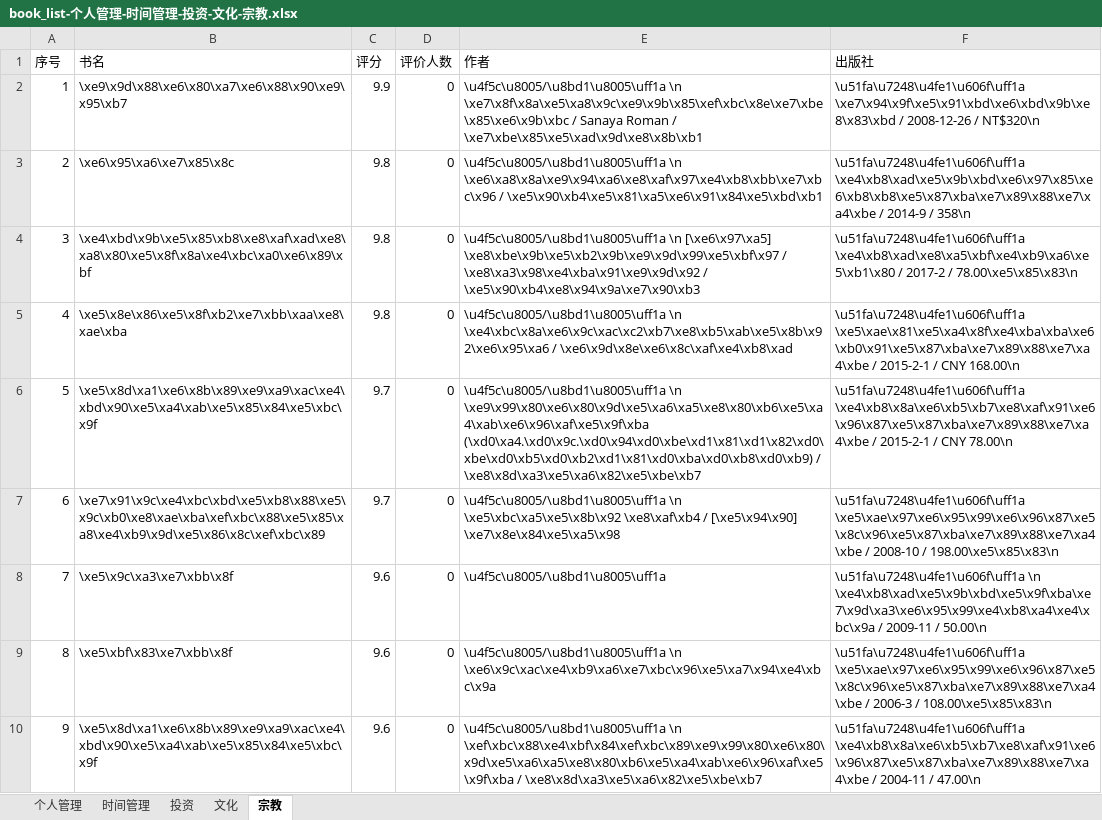
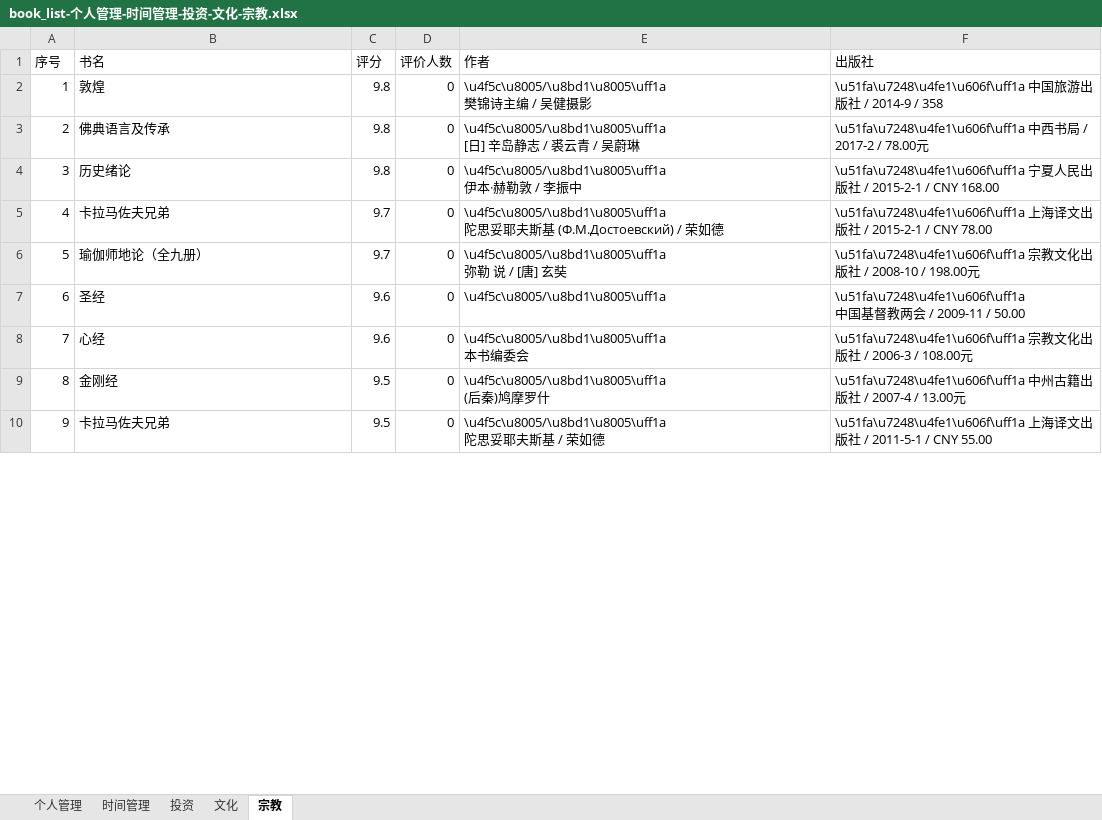
Before and after one commit to Leelooooo/DouBanSpider, an Excel workbook: book_list-个人管理-时间管理-投资-文化-宗教.xlsx, sheet 宗教, drawn as a sheet; only a part is shown; values as stored, in another font and other column widths than the file's, no borders; ↵ is a line break in a cell; the diff covers the shown part only; the diff names each change by its address in the sheet, - before the commit and + after, or states it on an @@ line.

```diff
--- a/book_list-个人管理-时间管理-投资-文化-宗教.xlsx (sheet 宗教)
+++ b/book_list-个人管理-时间管理-投资-文化-宗教.xlsx (sheet 宗教)
-B2 (书名): \xe9\x9d\x88\xe6\x80\xa7\xe6\x88\x90\xe9\x95\xb7
+B2 (书名): 敦煌
-C2 (评分): 9.9
+C2 (评分): 9.8
-E2 (作者): \u4f5c\u8005/\u8bd1\u8005\uff1a \n \xe7\x8f\x8a\xe5\xa8\x9c\xe9\x9b\x85\xef\xbc\x8e\xe7\xbe\x85\xe6\x9b\xbc / Sanaya Roman / \xe7\xbe\x85\xe5\xad\x9d\xe8\x8b\xb1
+E2 (作者): \u4f5c\u8005/\u8bd1\u8005\uff1a ↵ 樊锦诗主编 / 吴健摄影
-F2 (出版社): \u51fa\u7248\u4fe1\u606f\uff1a \xe7\x94\x9f\xe5\x91\xbd\xe6\xbd\x9b\xe8\x83\xbd / 2008-12-26 / NT$320\n
+F2 (出版社): \u51fa\u7248\u4fe1\u606f\uff1a 中国旅游出版社 / 2014-9 / 358
-B3 (书名): \xe6\x95\xa6\xe7\x85\x8c
+B3 (书名): 佛典语言及传承
-E3 (作者): \u4f5c\u8005/\u8bd1\u8005\uff1a \n \xe6\xa8\x8a\xe9\x94\xa6\xe8\xaf\x97\xe4\xb8\xbb\xe7\xbc\x96 / \xe5\x90\xb4\xe5\x81\xa5\xe6\x91\x84\xe5\xbd\xb1
+E3 (作者): \u4f5c\u8005/\u8bd1\u8005\uff1a ↵ [日] 辛岛静志 / 裘云青 / 吴蔚琳
-F3 (出版社): \u51fa\u7248\u4fe1\u606f\uff1a \xe4\xb8\xad\xe5\x9b\xbd\xe6\x97\x85\xe6\xb8\xb8\xe5\x87\xba\xe7\x89\x88\xe7\xa4\xbe / 2014-9 / 358\n
+F3 (出版社): \u51fa\u7248\u4fe1\u606f\uff1a 中西书局 / 2017-2 / 78.00元
-B4 (书名): \xe4\xbd\x9b\xe5\x85\xb8\xe8\xaf\xad\xe8\xa8\x80\xe5\x8f\x8a\xe4\xbc\xa0\xe6\x89\xbf
+B4 (书名): 历史绪论
-E4 (作者): \u4f5c\u8005/\u8bd1\u8005\uff1a \n [\xe6\x97\xa5] \xe8\xbe\x9b\xe5\xb2\x9b\xe9\x9d\x99\xe5\xbf\x97 / \xe8\xa3\x98\xe4\xba\x91\xe9\x9d\x92 / \xe5\x90\xb4\xe8\x94\x9a\xe7\x90\xb3
+E4 (作者): \u4f5c\u8005/\u8bd1\u8005\uff1a ↵ 伊本·赫勒敦 / 李振中
-F4 (出版社): \u51fa\u7248\u4fe1\u606f\uff1a \xe4\xb8\xad\xe8\xa5\xbf\xe4\xb9\xa6\xe5\xb1\x80 / 2017-2 / 78.00\xe5\x85\x83\n
+F4 (出版社): \u51fa\u7248\u4fe1\u606f\uff1a 宁夏人民出版社 / 2015-2-1 / CNY 168.00
-B5 (书名): \xe5\x8e\x86\xe5\x8f\xb2\xe7\xbb\xaa\xe8\xae\xba
+B5 (书名): 卡拉马佐夫兄弟
-C5 (评分): 9.8
+C5 (评分): 9.7
-E5 (作者): \u4f5c\u8005/\u8bd1\u8005\uff1a \n \xe4\xbc\x8a\xe6\x9c\xac\xc2\xb7\xe8\xb5\xab\xe5\x8b\x92\xe6\x95\xa6 / \xe6\x9d\x8e\xe6\x8c\xaf\xe4\xb8\xad
+E5 (作者): \u4f5c\u8005/\u8bd1\u8005\uff1a ↵ 陀思妥耶夫斯基 (Ф.М.Достоевский) / 荣如德
-F5 (出版社): \u51fa\u7248\u4fe1\u606f\uff1a \xe5\xae\x81\xe5\xa4\x8f\xe4\xba\xba\xe6\xb0\x91\xe5\x87\xba\xe7\x89\x88\xe7\xa4\xbe / 2015-2-1 / CNY 168.00\n
+F5 (出版社): \u51fa\u7248\u4fe1\u606f\uff1a 上海译文出版社 / 2015-2-1 / CNY 78.00
-B6 (书名): \xe5\x8d\xa1\xe6\x8b\x89\xe9\xa9\xac\xe4\xbd\x90\xe5\xa4\xab\xe5\x85\x84\xe5\xbc\x9f
+B6 (书名): 瑜伽师地论（全九册）
-E6 (作者): \u4f5c\u8005/\u8bd1\u8005\uff1a \n \xe9\x99\x80\xe6\x80\x9d\xe5\xa6\xa5\xe8\x80\xb6\xe5\xa4\xab\xe6\x96\xaf\xe5\x9f\xba (\xd0\xa4.\xd0\x9c.\xd0\x94\xd0\xbe\xd1\x81\xd1\x82\xd0\xbe\xd0\xb5\xd0\xb2\xd1\x81\xd0\xba\xd0\xb8\xd0\xb9) / \xe8\x8d\xa3\xe5\xa6\x82\xe5\xbe\xb7
+E6 (作者): \u4f5c\u8005/\u8bd1\u8005\uff1a ↵ 弥勒 说 / [唐] 玄奘
-F6 (出版社): \u51fa\u7248\u4fe1\u606f\uff1a \xe4\xb8\x8a\xe6\xb5\xb7\xe8\xaf\x91\xe6\x96\x87\xe5\x87\xba\xe7\x89\x88\xe7\xa4\xbe / 2015-2-1 / CNY 78.00\n
+F6 (出版社): \u51fa\u7248\u4fe1\u606f\uff1a 宗教文化出版社 / 2008-10 / 198.00元
-B7 (书名): \xe7\x91\x9c\xe4\xbc\xbd\xe5\xb8\x88\xe5\x9c\xb0\xe8\xae\xba\xef\xbc\x88\xe5\x85\xa8\xe4\xb9\x9d\xe5\x86\x8c\xef\xbc\x89
+B7 (书名): 圣经
-C7 (评分): 9.7
+C7 (评分): 9.6
-E7 (作者): \u4f5c\u8005/\u8bd1\u8005\uff1a \n \xe5\xbc\xa5\xe5\x8b\x92 \xe8\xaf\xb4 / [\xe5\x94\x90] \xe7\x8e\x84\xe5\xa5\x98
+E7 (作者): \u4f5c\u8005/\u8bd1\u8005\uff1a
-F7 (出版社): \u51fa\u7248\u4fe1\u606f\uff1a \xe5\xae\x97\xe6\x95\x99\xe6\x96\x87\xe5\x8c\x96\xe5\x87\xba\xe7\x89\x88\xe7\xa4\xbe / 2008-10 / 198.00\xe5\x85\x83\n
+F7 (出版社): \u51fa\u7248\u4fe1\u606f\uff1a ↵ 中国基督教两会 / 2009-11 / 50.00
-B8 (书名): \xe5\x9c\xa3\xe7\xbb\x8f
+B8 (书名): 心经
-E8 (作者): \u4f5c\u8005/\u8bd1\u8005\uff1a
+E8 (作者): \u4f5c\u8005/\u8bd1\u8005\uff1a ↵ 本书编委会
-F8 (出版社): \u51fa\u7248\u4fe1\u606f\uff1a \n \xe4\xb8\xad\xe5\x9b\xbd\xe5\x9f\xba\xe7\x9d\xa3\xe6\x95\x99\xe4\xb8\xa4\xe4\xbc\x9a / 2009-11 / 50.00\n
+F8 (出版社): \u51fa\u7248\u4fe1\u606f\uff1a 宗教文化出版社 / 2006-3 / 108.00元
-B9 (书名): \xe5\xbf\x83\xe7\xbb\x8f
+B9 (书名): 金刚经
-C9:C10 (评分): 9.6
+C9:C10 (评分): 9.5
-E9 (作者): \u4f5c\u8005/\u8bd1\u8005\uff1a \n \xe6\x9c\xac\xe4\xb9\xa6\xe7\xbc\x96\xe5\xa7\x94\xe4\xbc\x9a
+E9 (作者): \u4f5c\u8005/\u8bd1\u8005\uff1a ↵ (后秦)鸠摩罗什
-F9 (出版社): \u51fa\u7248\u4fe1\u606f\uff1a \xe5\xae\x97\xe6\x95\x99\xe6\x96\x87\xe5\x8c\x96\xe5\x87\xba\xe7\x89\x88\xe7\xa4\xbe / 2006-3 / 108.00\xe5\x85\x83\n
+F9 (出版社): \u51fa\u7248\u4fe1\u606f\uff1a 中州古籍出版社 / 2007-4 / 13.00元
-B10 (书名): \xe5\x8d\xa1\xe6\x8b\x89\xe9\xa9\xac\xe4\xbd\x90\xe5\xa4\xab\xe5\x85\x84\xe5\xbc\x9f
+B10 (书名): 卡拉马佐夫兄弟
-E10 (作者): \u4f5c\u8005/\u8bd1\u8005\uff1a \n \xef\xbc\x88\xe4\xbf\x84\xef\xbc\x89\xe9\x99\x80\xe6\x80\x9d\xe5\xa6\xa5\xe8\x80\xb6\xe5\xa4\xab\xe6\x96\xaf\xe5\x9f\xba / \xe8\x8d\xa3\xe5\xa6\x82\xe5\xbe\xb7
+E10 (作者): \u4f5c\u8005/\u8bd1\u8005\uff1a ↵ 陀思妥耶夫斯基 / 荣如德
-F10 (出版社): \u51fa\u7248\u4fe1\u606f\uff1a \xe4\xb8\x8a\xe6\xb5\xb7\xe8\xaf\x91\xe6\x96\x87\xe5\x87\xba\xe7\x89\x88\xe7\xa4\xbe / 2004-11 / 47.00\n
+F10 (出版社): \u51fa\u7248\u4fe1\u606f\uff1a 上海译文出版社 / 2011-5-1 / CNY 55.00
```
Also changed, not shown: 932 edited cells elsewhere in this sheet, sheet 个人管理, sheet 文化, sheet 时间管理, sheet 投资, 2 other files.
